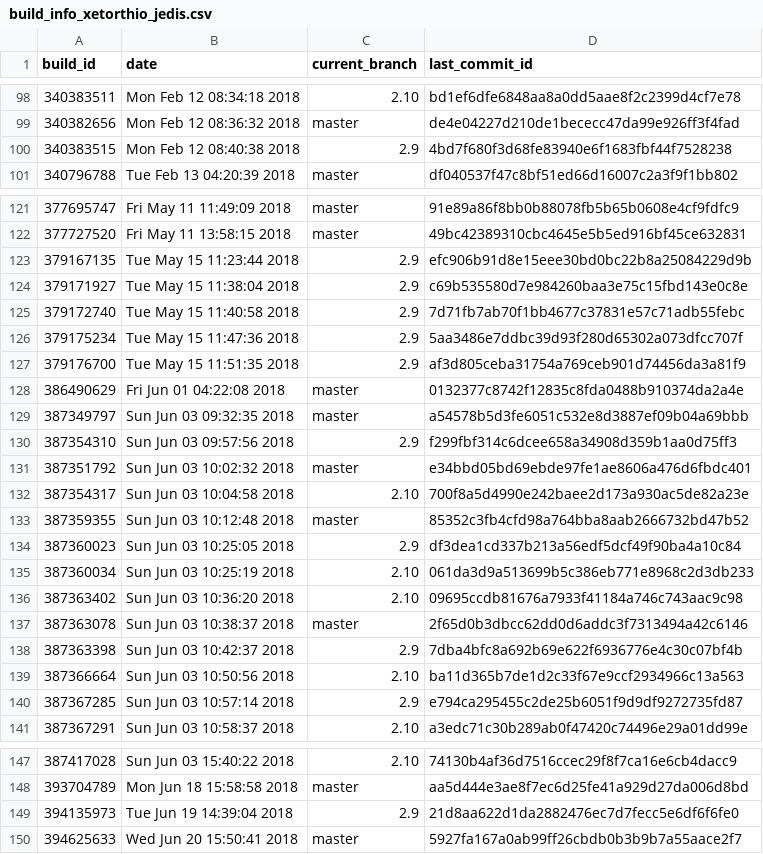
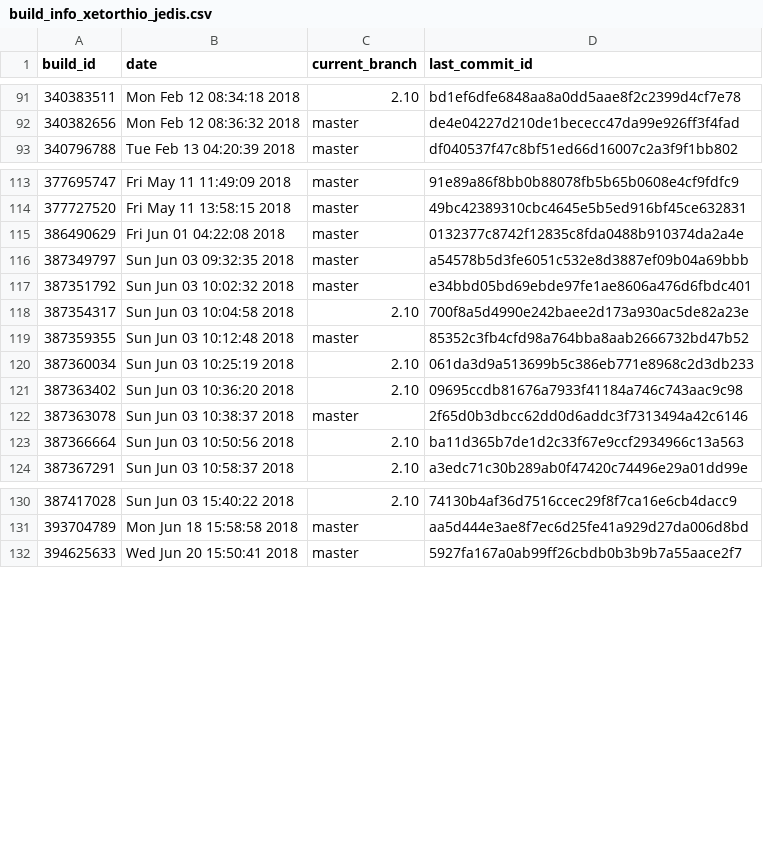
Before and after one commit to carminevassallo/detectorsIcons, a CSV file: projects13_08_2018_smells/xetorthio_jedis/build_info_xetorthio_jedis.csv, drawn as a sheet; only a part is shown, gaps mark what is left out; the diff covers the shown part only.

```diff
--- a/projects13_08_2018_smells/xetorthio_jedis/build_info_xetorthio_jedis.csv
+++ b/projects13_08_2018_smells/xetorthio_jedis/build_info_xetorthio_jedis.csv
@@ -99,3 +92,2 @@ build_id,date,current_branch,last_commit_id
 340382656,Mon Feb 12 08:36:32  2018,master,de4e04227d210de1bececc47da99e926ff3f4fad
-340383515,Mon Feb 12 08:40:38  2018,2.9,4bd7f680f3d68fe83940e6f1683fbf44f7528238
 340796788,Tue Feb 13 04:20:39  2018,master,df040537f47c8bf51ed66d16007c2a3f9f1bb802
@@ -122,10 +114,4 @@ build_id,date,current_branch,last_commit_id
 377727520,Fri May 11 13:58:15  2018,master,49bc42389310cbc4645e5b5ed916bf45ce632831
-379167135,Tue May 15 11:23:44  2018,2.9,efc906b91d8e15eee30bd0bc22b8a25084229d9b
-379171927,Tue May 15 11:38:04  2018,2.9,c69b535580d7e984260baa3e75c15fbd143e0c8e
-379172740,Tue May 15 11:40:58  2018,2.9,7d71fb7ab70f1bb4677c37831e57c71adb55febc
-379175234,Tue May 15 11:47:36  2018,2.9,5aa3486e7ddbc39d93f280d65302a073dfcc707f
-379176700,Tue May 15 11:51:35  2018,2.9,af3d805ceba31754a769ceb901d74456da3a81f9
 386490629,Fri Jun 01 04:22:08  2018,master,0132377c8742f12835c8fda0488b910374da2a4e
 387349797,Sun Jun 03 09:32:35  2018,master,a54578b5d3fe6051c532e8d3887ef09b04a69bbb
-387354310,Sun Jun 03 09:57:56  2018,2.9,f299fbf314c6dcee658a34908d359b1aa0d75ff3
 387351792,Sun Jun 03 10:02:32  2018,master,e34bbd05bd69ebde97fe1ae8606a476d6fbdc401
@@ -133,3 +119,2 @@ build_id,date,current_branch,last_commit_id
 387359355,Sun Jun 03 10:12:48  2018,master,85352c3fb4cfd98a764bba8aab2666732bd47b52
-387360023,Sun Jun 03 10:25:05  2018,2.9,df3dea1cd337b213a56edf5dcf49f90ba4a10c84
 387360034,Sun Jun 03 10:25:19  2018,2.10,061da3d9a513699b5c386eb771e8968c2d3db233
@@ -137,5 +122,3 @@ build_id,date,current_branch,last_commit_id
 387363078,Sun Jun 03 10:38:37  2018,master,2f65d0b3dbcc62dd0d6addc3f7313494a42c6146
-387363398,Sun Jun 03 10:42:37  2018,2.9,7dba4bfc8a692b69e622f6936776e4c30c07bf4b
 387366664,Sun Jun 03 10:50:56  2018,2.10,ba11d365b7de1d2c33f67e9ccf2934966c13a563
-387367285,Sun Jun 03 10:57:14  2018,2.9,e794ca295455c2de25b6051f9d9df9272735fd87
 387367291,Sun Jun 03 10:58:37  2018,2.10,a3edc71c30b289ab0f47420c74496e29a01dd99e
@@ -148,3 +131,2 @@ build_id,date,current_branch,last_commit_id
 393704789,Mon Jun 18 15:58:58  2018,master,aa5d444e3ae8f7ec6d25fe41a929d27da006d8bd
-394135973,Tue Jun 19 14:39:04  2018,2.9,21d8aa622d1da2882476ec7d7fecc5e6df6f6fe0
 394625633,Wed Jun 20 15:50:41  2018,master,5927fa167a0ab99ff26cbdb0b3b9b7a55aace2f7
```
Also changed, not shown: 12 removed rows elsewhere in this file, projects13_08_2018_smells/AsyncHttpClient_async-http-client/build_info_AsyncHttpClient_async-http-client.csv, projects13_08_2018_smells/google_closure-compiler/build_info_google_closure-compiler.csv, 17 other files.
